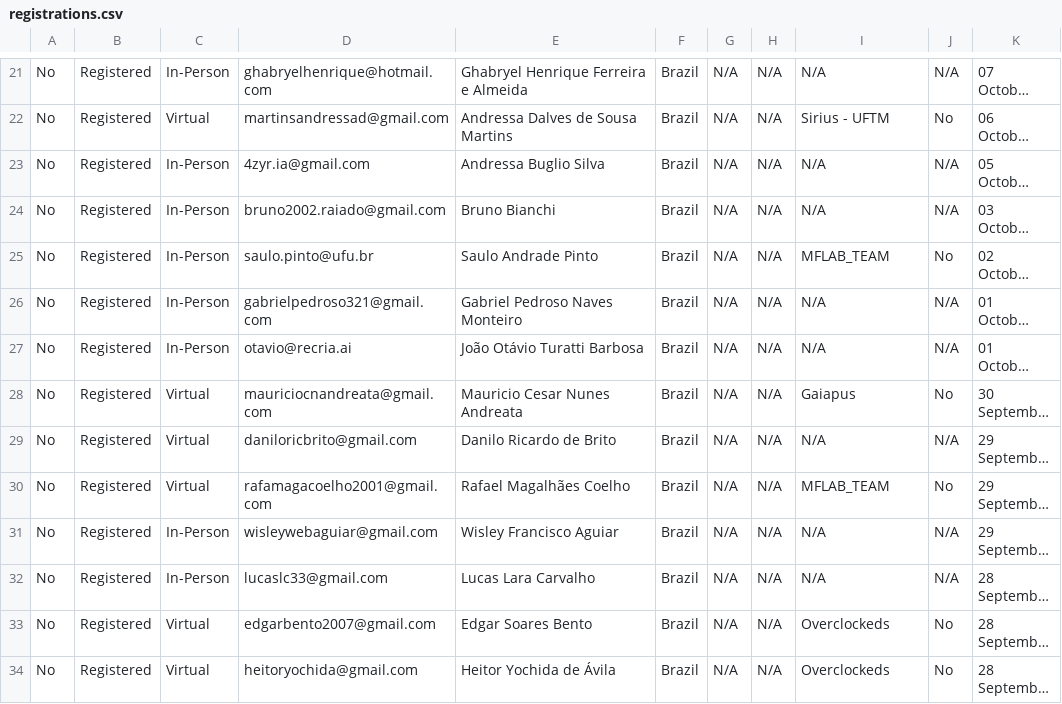
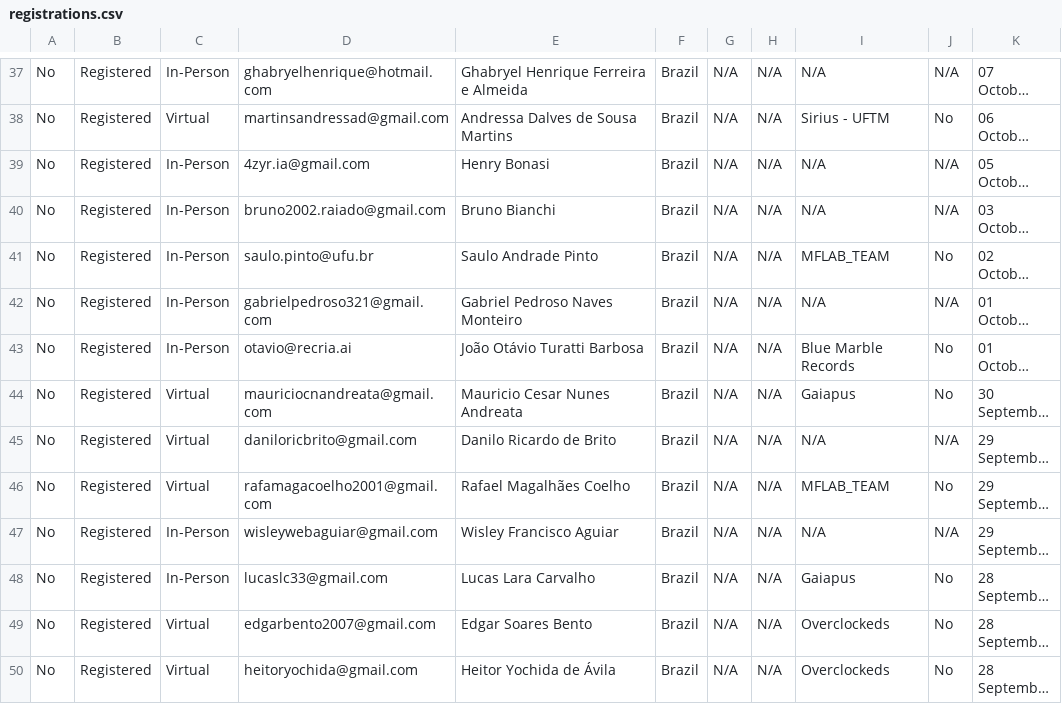
Before and after one commit to GhabryelHenrique/nasa-spaceapps-angular-web, a CSV file: src/assets/data/2026/registrations.csv, drawn as a sheet; only a part is shown, gaps mark what is left out; long unchanged cells end in …; addresses are those after the commit; the diff covers the shown part only; the diff names each change by its address in the sheet, - before the commit and + after, or states it on an @@ line.

Commit message:
[Auto] Update teams and city data

```diff
--- a/src/assets/data/2026/registrations.csv
+++ b/src/assets/data/2026/registrations.csv
-E39: Andressa Buglio Silva
+E39: Henry Bonasi
-I43: N/A
+I43: Blue Marble Records
-J43: N/A
+J43: No
-I48: N/A
+I48: Gaiapus
-J48: N/A
+J48: No
```
Also changed, not shown: 16 added rows and 4 edited cells elsewhere in this file, 15 other files.
